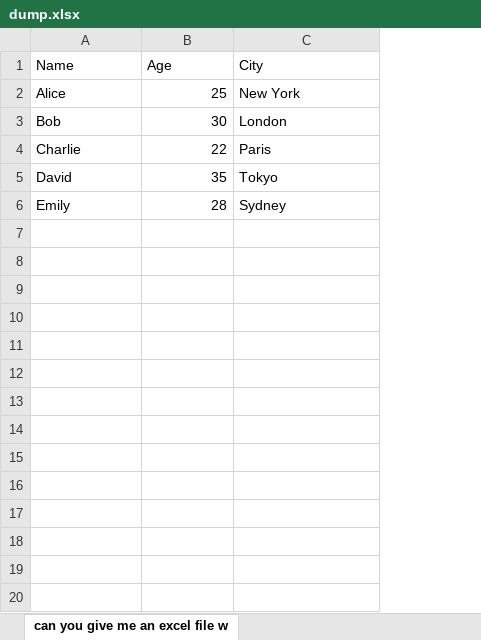
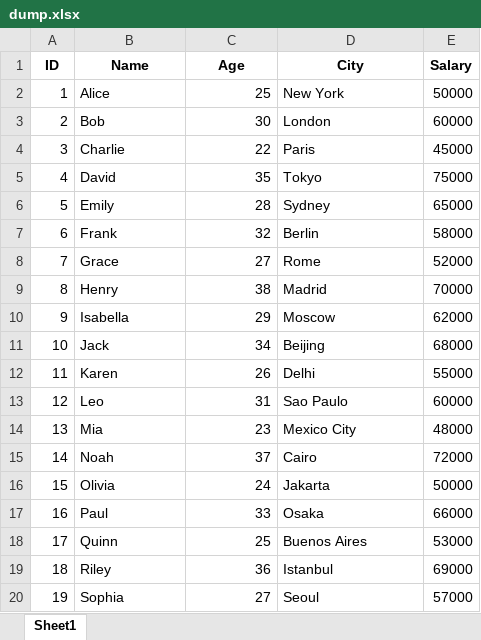
Before and after one commit to amt278/excel-search, an Excel workbook: dump.xlsx, sheet Sheet1, drawn as a sheet; only a part is shown; values as stored, in another font and other column widths than the file's, no borders; charts and pictures not drawn; addresses are those after the commit; the diff covers the shown part only; the diff names each change by its address in the sheet, - before the commit and + after, or states it on an @@ line.

```diff
--- a/dump.xlsx (sheet Sheet1)
+++ b/dump.xlsx (sheet Sheet1)
-sheet tab: can you give me an excel file w
+sheet tab: Sheet1
+column A (ID), rows 2-6: 1 | 2 | 3 | 4 | 5
+column E (Salary), rows 2-6: 50000 | 60000 | 45000 | 75000 | 65000
@@ B1:D1 bold: off → on, alignment: left → center @@
+row 7: 6 | Frank | 32 | Berlin | 58000
+row 8: 7 | Grace | 27 | Rome | 52000
+row 9: 8 | Henry | 38 | Madrid | 70000
+row 10: 9 | Isabella | 29 | Moscow | 62000
+row 11: 10 | Jack | 34 | Beijing | 68000
+row 12: 11 | Karen | 26 | Delhi | 55000
+row 13: 12 | Leo | 31 | Sao Paulo | 60000
+row 14: 13 | Mia | 23 | Mexico City | 48000
+row 15: 14 | Noah | 37 | Cairo | 72000
+row 16: 15 | Olivia | 24 | Jakarta | 50000
+row 17: 16 | Paul | 33 | Osaka | 66000
+row 18: 17 | Quinn | 25 | Buenos Aires | 53000
+row 19: 18 | Riley | 36 | Istanbul | 69000
+row 20: 19 | Sophia | 27 | Seoul | 57000
```
Also changed, not shown: 102 added rows elsewhere in this sheet, charts or pictures, 3 other files.
